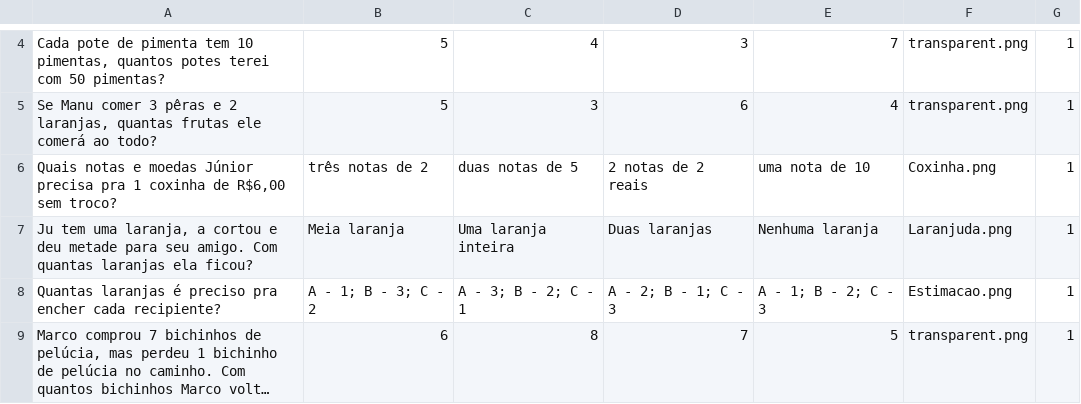
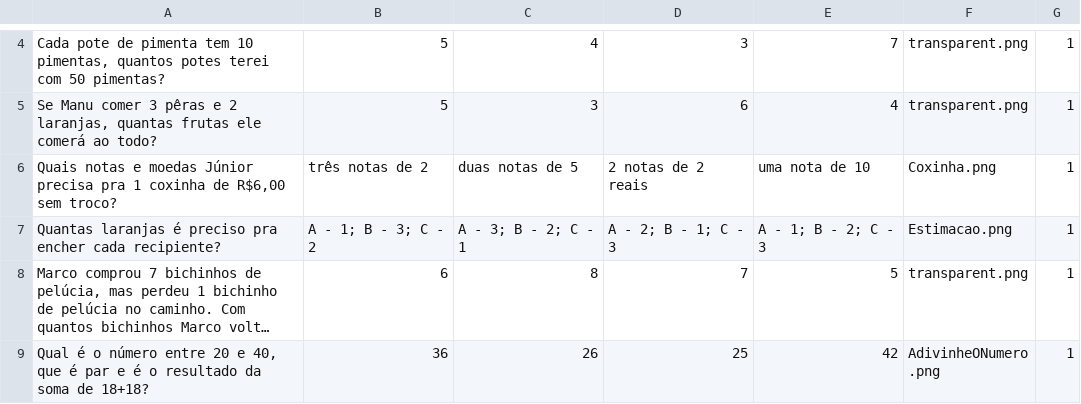
Before and after one commit to romm27/ProjetoEC, a TSV file: data/questions.tsv, drawn as a sheet; only a part is shown, gaps mark what is left out; the shorter side is filled out with more unchanged rows; long unchanged cells end in ….

```diff
--- a/data/questions.tsv
+++ b/data/questions.tsv
@@ -6,3 +6,2 @@ Se Manu comer 3 pêras e 2 laranjas, quantas frutas ele comerá ao todo?	5	3	6	4
 Quais notas e moedas Júnior precisa pra 1 coxinha de R$6,00 sem troco?	três notas de 2	duas notas de 5	2 notas de 2 reais	uma nota de 10	Coxinha.png	1
-Ju tem uma laranja, a cortou e deu metade para seu amigo. Com quantas laranjas ela ficou?	Meia laranja	Uma laranja inteira 	Duas laranjas 	Nenhuma laranja 	Laranjuda.png	1
 Quantas laranjas é preciso pra encher cada recipiente?	A - 1; B - 3; C - 2	A - 3; B - 2; C - 1	A - 2; B - 1; C - 3	A - 1; B - 2; C - 3	Estimacao.png	1
```
Also changed, not shown: 1 other file.
